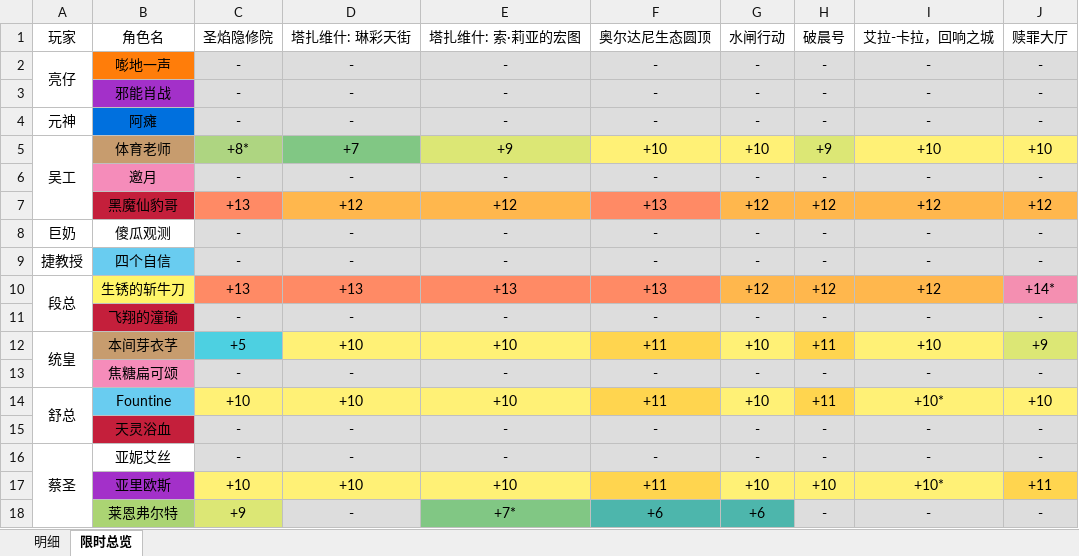
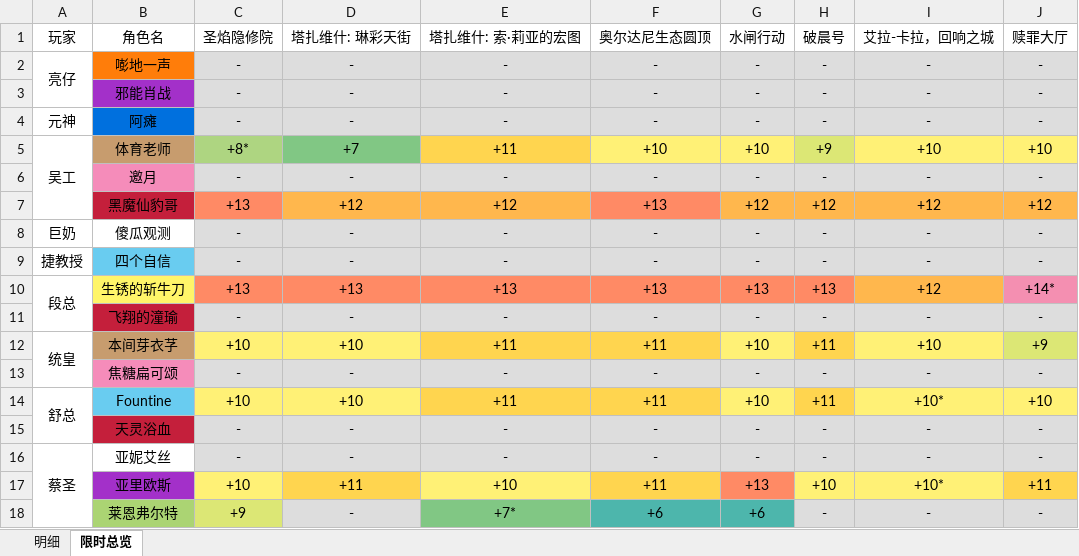
Before and after one commit to Abelliuxl/Mythic_Performance_Tracker, an Excel workbook: data/result.xlsx, sheet 限时总览, drawn as a sheet; values as stored, in another font and other column widths than the file's, no borders; the diff names each change by its address in the sheet, - before the commit and + after, or states it on an @@ line.

```diff
--- a/data/result.xlsx (sheet 限时总览)
+++ b/data/result.xlsx (sheet 限时总览)
-E5: +9
+E5: +11
-E5 fill: #DCE775
+E5 fill: #FFD54F
-G10: +12
+G10: +13
-G10:H10 fill: #FFB74D
+G10:H10 fill: #FF8A65
-H10: +12
+H10: +13
-C12: +5
+C12: +10
-C12 fill: #4DD0E1
+C12 fill: #FFF176
-E12: +10
+E12: +11
-E12 fill: #FFF176
+E12 fill: #FFD54F
-E14: +10
+E14: +11
-E14 fill: #FFF176
+E14 fill: #FFD54F
-D17: +10
+D17: +11
-D17 fill: #FFF176
+D17 fill: #FFD54F
-G17: +10
+G17: +13
-G17 fill: #FFF176
+G17 fill: #FF8A65
```
Also changed, not shown: sheet 明细, 2 other files.
